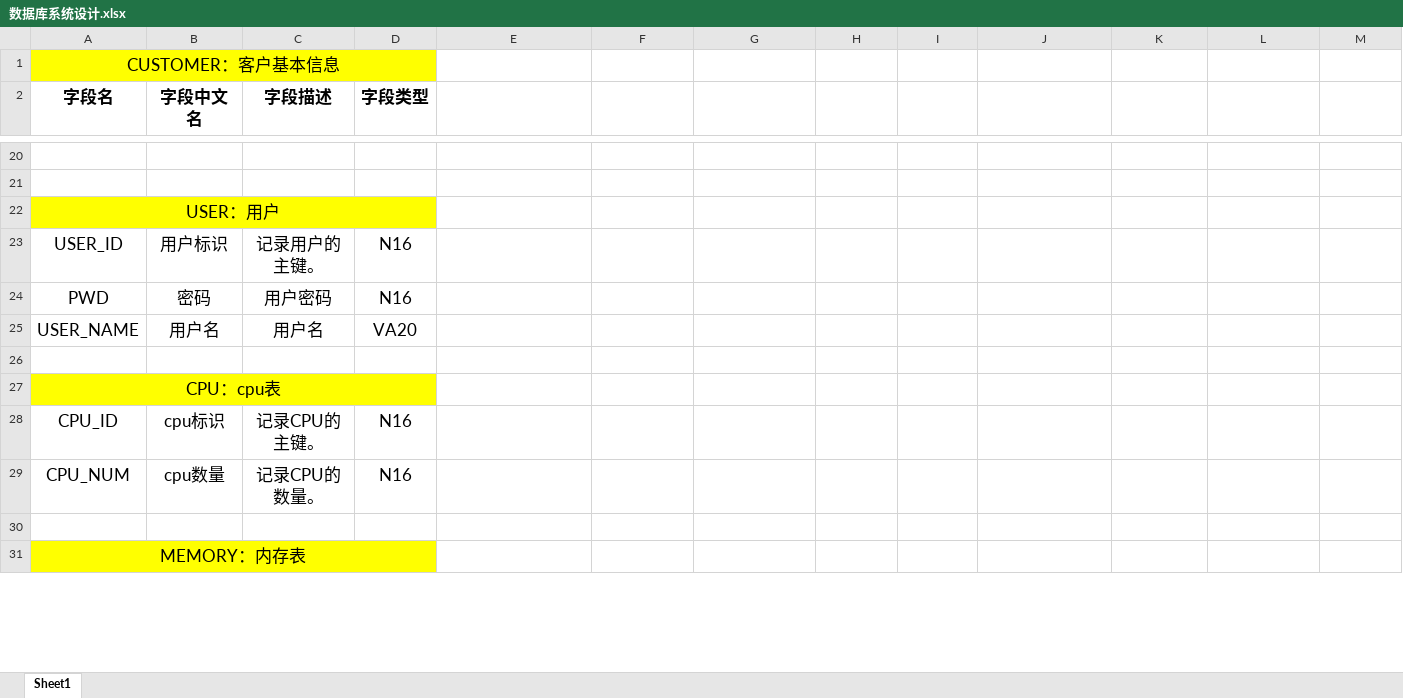
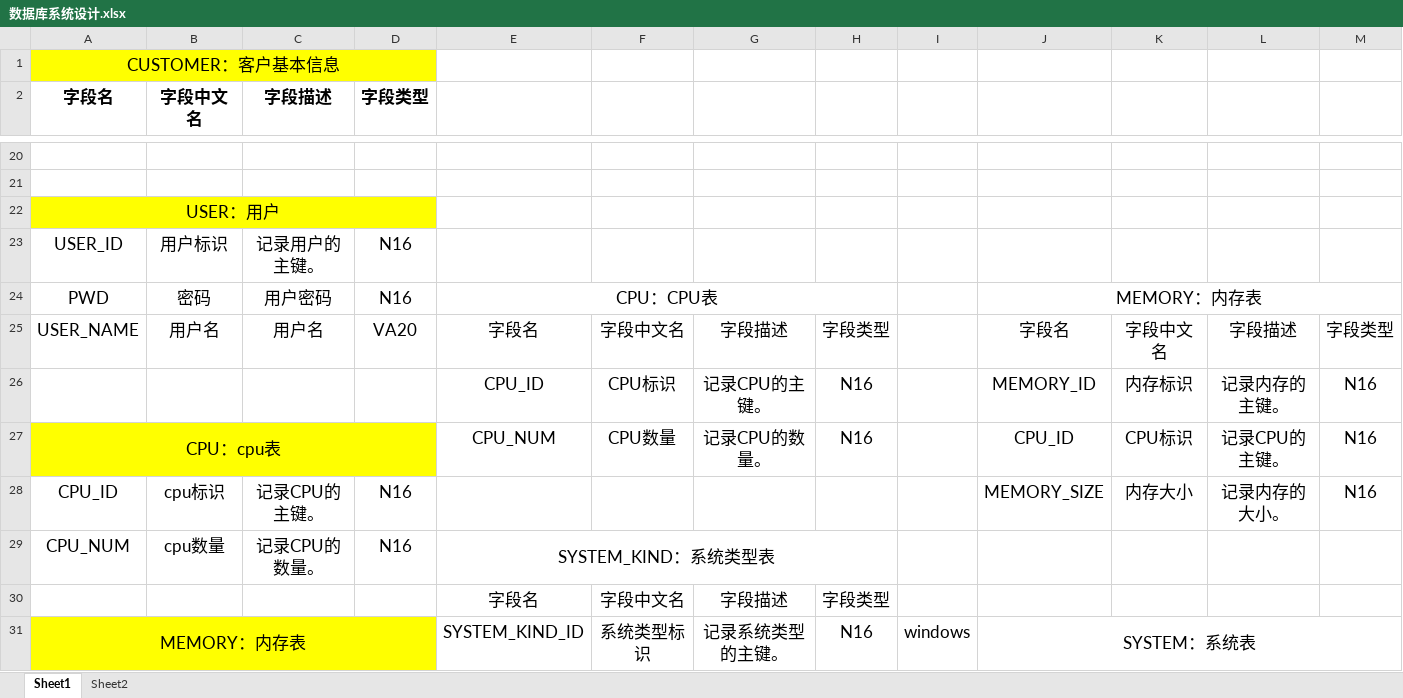
Before and after one commit to zuccWatermelon/bysj, an Excel workbook: 数据库系统设计.xlsx, sheet Sheet1, drawn as a sheet; only a part is shown, gaps mark what is left out; values as stored, in another font and other column widths than the file's, no borders; removed rows and columns are numbered as before the commit, all else as after; the diff covers the shown part only; the diff names each change by its address in the sheet, - before the commit and + after, or states it on an @@ line.

```diff
--- a/数据库系统设计.xlsx (sheet Sheet1)
+++ b/数据库系统设计.xlsx (sheet Sheet1)
+sheet tab: Sheet2
-E24: (empty)
+E24: CPU：CPU表
+E24:H24 merged
-J24: (empty)
+J24: MEMORY：内存表
+J24:M24 merged
-E25: (empty)
+E25: 字段名
-F25: (empty)
+F25: 字段中文名
-G25: (empty)
+G25: 字段描述
-H25: (empty)
+H25: 字段类型
-J25: (empty)
+J25: 字段名
-K25: (empty)
+K25: 字段中文名
-L25: (empty)
+L25: 字段描述
-M25: (empty)
+M25: 字段类型
-row 26: (empty)
+row 26:  |  |  |  | CPU_ID | CPU标识 | 记录CPU的主键。 | N16 |  | MEMORY_ID | 内存标识 | 记录内存的主键。 | N16
-row 27: CPU：cpu表
+row 27: CPU：cpu表 |  |  |  | CPU_NUM | CPU数量 | 记录CPU的数量。 | N16 |  | CPU_ID | CPU标识 | 记录CPU的主键。 | N16
-J28: (empty)
+J28: MEMORY_SIZE
-K28: (empty)
+K28: 内存大小
-L28: (empty)
+L28: 记录内存的大小。
-M28: (empty)
+M28: N16
-E29: (empty)
+E29: SYSTEM_KIND：系统类型表
+E29:H29 merged
-row 30: (empty)
+row 30:  |  |  |  | 字段名 | 字段中文名 | 字段描述 | 字段类型
-row 31: MEMORY：内存表
+row 31: MEMORY：内存表 |  |  |  | SYSTEM_KIND_ID | 系统类型标识 | 记录系统类型的主键。 | N16 | windows | SYSTEM：系统表
```
Also changed, not shown: 2 added rows, 2 removed rows, 43 edited cells and merged cells elsewhere in this sheet, 2 other files.
